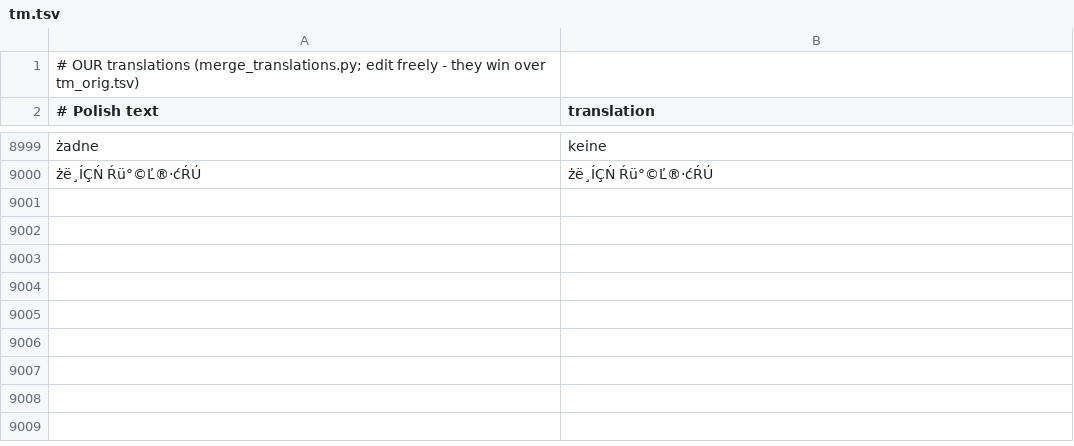
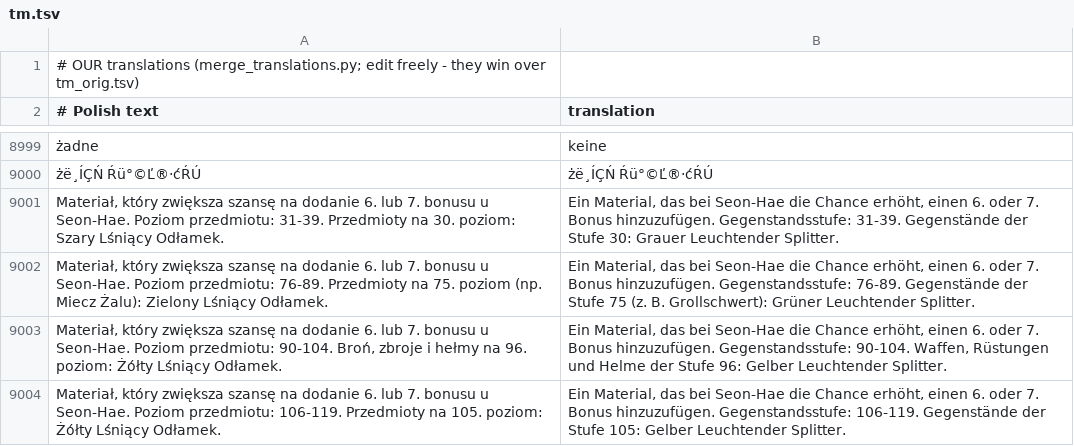
Before and after one commit to zaxerrrr-dot/mt2009-sp-plus, a TSV file: client-patches/lang/de/tm.tsv, drawn as a sheet; only a part is shown, gaps mark what is left out; the diff names each change by its address in the sheet, - before the commit and + after, or states it on an @@ line.

```diff
--- a/client-patches/lang/de/tm.tsv
+++ b/client-patches/lang/de/tm.tsv
+row 9001: Materiał, który zwiększa szansę na dodanie 6. lub 7. bonusu u Seon-Hae. Poziom przedmiotu: 31-39. Przedmioty na 30. poziom: Szary Lśniący Odłamek. | Ein Material, das bei Seon-Hae die Chance erhöht, einen 6. oder 7. Bonus hinzuzufügen. Gegenstandsstufe: 31-39. Gegenstände der Stufe 30: Grauer Leuchtender Splitter.
+row 9002: Materiał, który zwiększa szansę na dodanie 6. lub 7. bonusu u Seon-Hae. Poziom przedmiotu: 76-89. Przedmioty na 75. poziom (np. Miecz Żalu): Zielony Lśniący Odłamek. | Ein Material, das bei Seon-Hae die Chance erhöht, einen 6. oder 7. Bonus hinzuzufügen. Gegenstandsstufe: 76-89. Gegenstände der Stufe 75 (z. B. Grollschwert): Grüner Leuchtender Splitter.
+row 9003: Materiał, który zwiększa szansę na dodanie 6. lub 7. bonusu u Seon-Hae. Poziom przedmiotu: 90-104. Broń, zbroje i hełmy na 96. poziom: Żółty Lśniący Odłamek. | Ein Material, das bei Seon-Hae die Chance erhöht, einen 6. oder 7. Bonus hinzuzufügen. Gegenstandsstufe: 90-104. Waffen, Rüstungen und Helme der Stufe 96: Gelber Leuchtender Splitter.
+row 9004: Materiał, który zwiększa szansę na dodanie 6. lub 7. bonusu u Seon-Hae. Poziom przedmiotu: 106-119. Przedmioty na 105. poziom: Żółty Lśniący Odłamek. | Ein Material, das bei Seon-Hae die Chance erhöht, einen 6. oder 7. Bonus hinzuzufügen. Gegenstandsstufe: 106-119. Gegenstände der Stufe 105: Gelber Leuchtender Splitter.
```
Also changed, not shown: client-patches/lang/ae/tm.tsv, client-patches/lang/en/tm.tsv, 10 other files.
